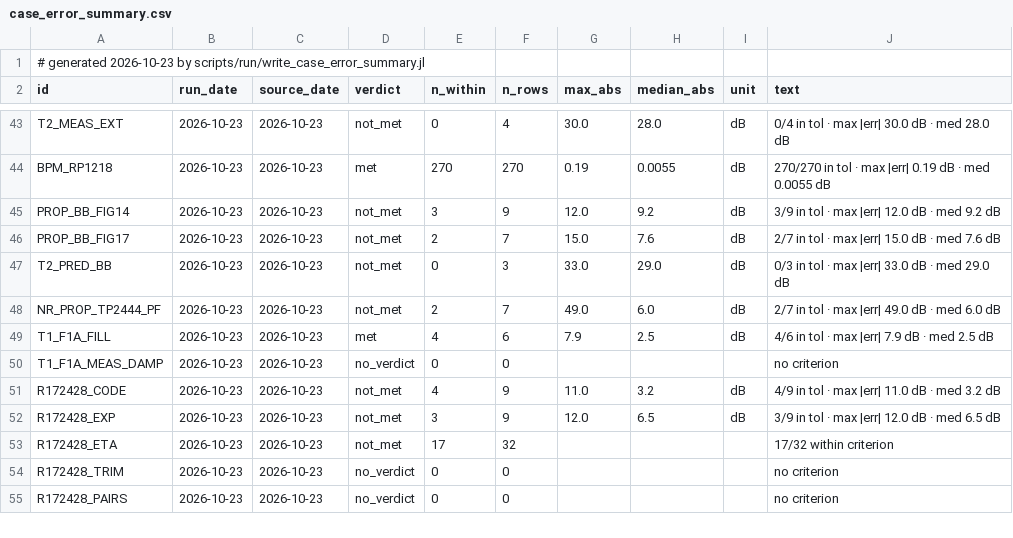
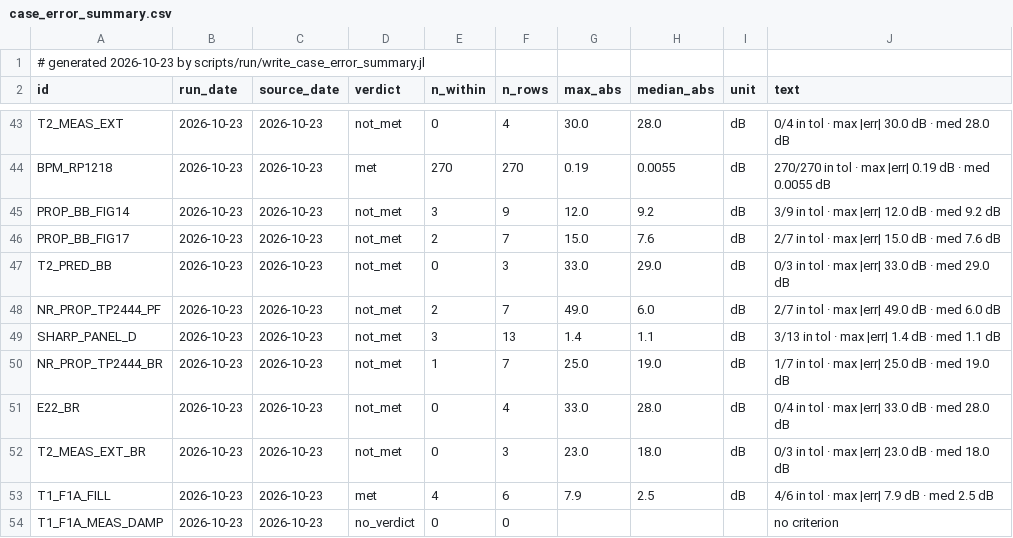
Before and after one commit to hoangf1/PAIN, a CSV file: rea-work/docs/validation_reports/case_error_summary.csv, drawn as a sheet; only a part is shown, gaps mark what is left out; the shorter side is filled out with more unchanged rows; the diff names each change by its address in the sheet, - before the commit and + after, or states it on an @@ line.

```diff
--- a/rea-work/docs/validation_reports/case_error_summary.csv
+++ b/rea-work/docs/validation_reports/case_error_summary.csv
+row 49: SHARP_PANEL_D | 2026-10-23 | 2026-10-23 | not_met | 3 | 13 | 1.4 | 1.1 | dB | 3/13 in tol · max |err| 1.4 dB · med 1.1 dB
+row 50: NR_PROP_TP2444_BR | 2026-10-23 | 2026-10-23 | not_met | 1 | 7 | 25.0 | 19.0 | dB | 1/7 in tol · max |err| 25.0 dB · med 19.0 dB
+row 51: E22_BR | 2026-10-23 | 2026-10-23 | not_met | 0 | 4 | 33.0 | 28.0 | dB | 0/4 in tol · max |err| 33.0 dB · med 28.0 dB
+row 52: T2_MEAS_EXT_BR | 2026-10-23 | 2026-10-23 | not_met | 0 | 3 | 23.0 | 18.0 | dB | 0/3 in tol · max |err| 23.0 dB · med 18.0 dB
```
Also changed, not shown: 18 other files.
